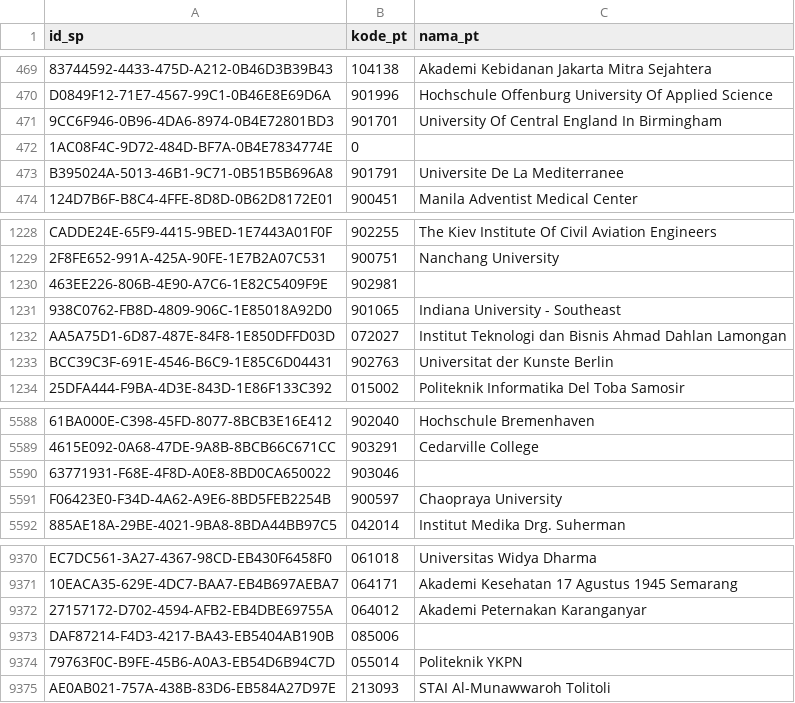
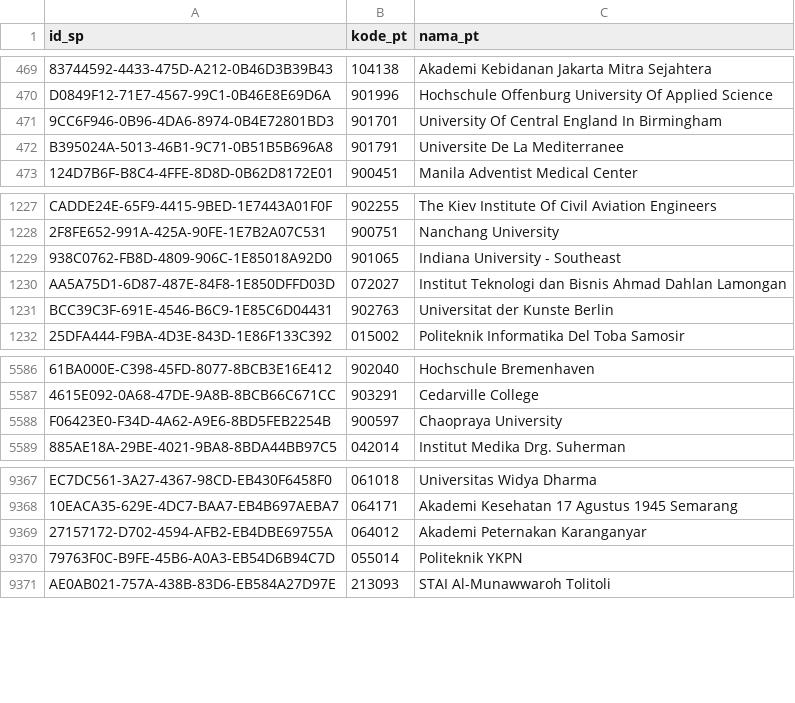
Before and after one commit to salman-digital-lab/kaderisasi-admin-be, a CSV file: database/data/universities.csv, drawn as a sheet; only a part is shown, gaps mark what is left out; the diff names each change by its address in the sheet, - before the commit and + after, or states it on an @@ line.

Commit message:
chore: remove empty entries from universities.csv

```diff
--- a/database/data/universities.csv
+++ b/database/data/universities.csv
-row 472: 1AC08F4C-9D72-484D-BF7A-0B4E7834774E | 0
-row 1230: 463EE226-806B-4E90-A7C6-1E82C5409F9E | 902981
-row 5590: 63771931-F68E-4F8D-A0E8-8BD0CA650022 | 903046
-row 9373: DAF87214-F4D3-4217-BA43-EB5404AB190B | 085006
```
